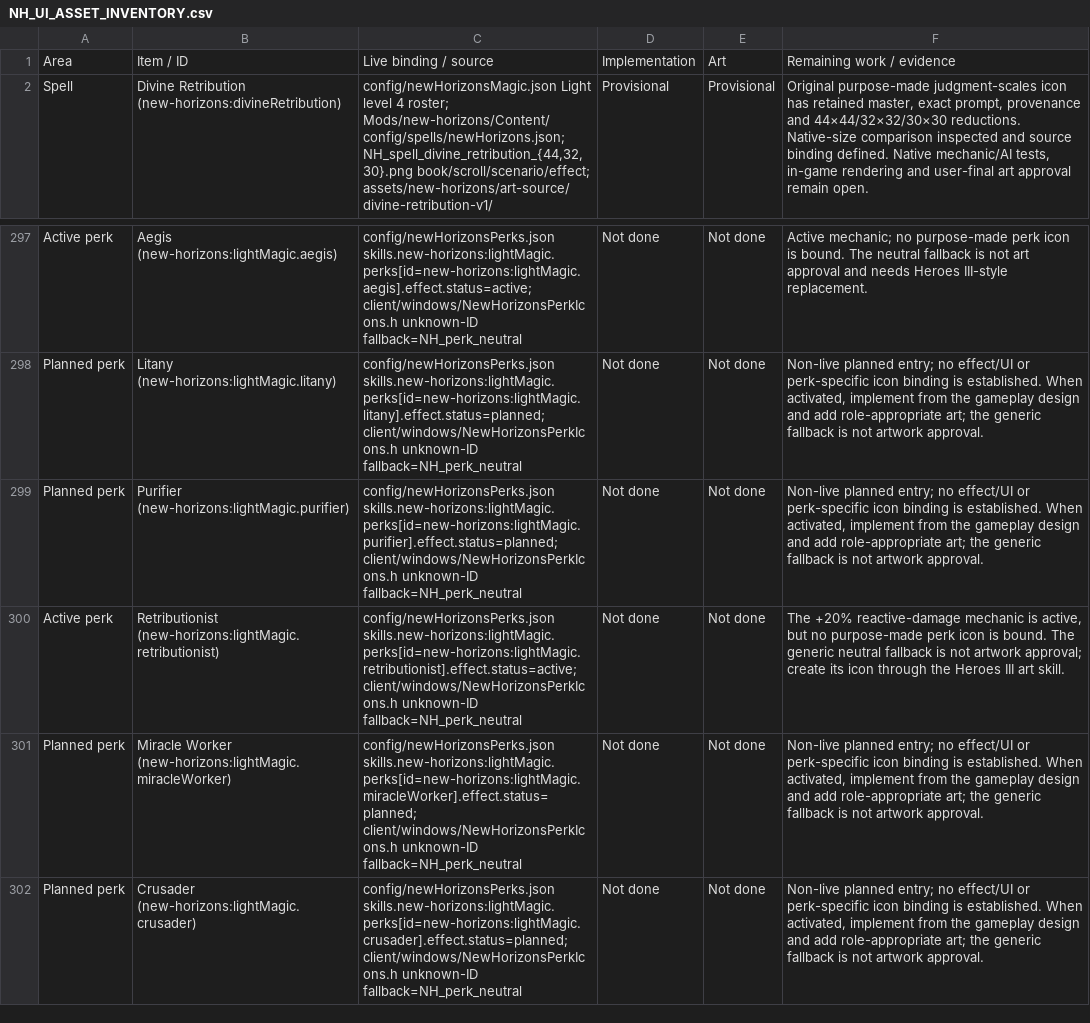
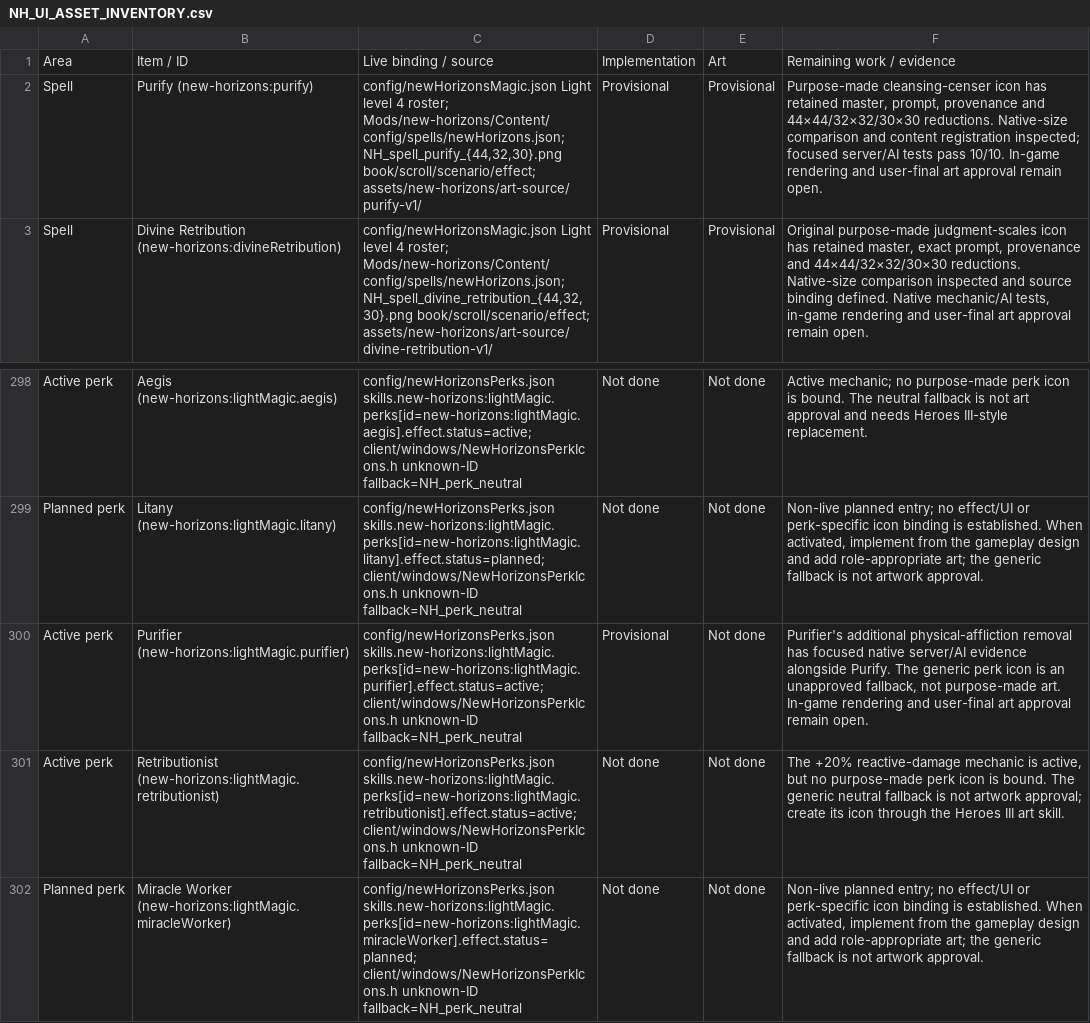
Before and after one commit to thegandalf196/new-horizons, a CSV file: docs/NH_UI_ASSET_INVENTORY.csv, drawn as a sheet; only a part is shown, gaps mark what is left out; the shorter side is filled out with more unchanged rows.

Commit message:
Implement Purify area cleanse and Purifier

```diff
--- a/docs/NH_UI_ASSET_INVENTORY.csv
+++ b/docs/NH_UI_ASSET_INVENTORY.csv
@@ -1,2 +1,3 @@
 Area,Item / ID,Live binding / source,Implementation,Art,Remaining work / evidence
+"Spell","Purify (new-horizons:purify)","config/newHorizonsMagic.json Light level 4 roster; Mods/new-horizons/Content/config/spells/newHorizons.json; NH_spell_purify_{44,32,30}.png book/scroll/scenario/effect; assets/new-horizons/art-source/purify-v1/","Provisional","Provisional","Purpose-made cleansing-censer icon has retained master, prompt, provenance and 44×44/32×32/30×30 reductions. Native-size comparison and content registration inspected; focused server/AI tests pass 10/10. In-game rendering and user-final art approval remain open."
 "Spell","Divine Retribution (new-horizons:divineRetribution)","config/newHorizonsMagic.json Light level 4 roster; Mods/new-horizons/Content/config/spells/newHorizons.json; NH_spell_divine_retribution_{44,32,30}.png book/scroll/scenario/effect; assets/new-horizons/art-source/divine-retribution-v1/","Provisional","Provisional","Original purpose-made judgment-scales icon has retained master, exact prompt, provenance and 44×44/32×32/30×30 reductions. Native-size comparison inspected and source binding defined. Native mechanic/AI tests, in-game rendering and user-final art approval remain open."
@@ -298,3 +299,3 @@ Area,Item / ID,Live binding / source,Implementation,Art,Remaining work / evidenc
 "Planned perk","Litany (new-horizons:lightMagic.litany)","config/newHorizonsPerks.json skills.new-horizons:lightMagic.perks[id=new-horizons:lightMagic.litany].effect.status=planned; client/windows/NewHorizonsPerkIcons.h unknown-ID fallback=NH_perk_neutral","Not done","Not done","Non-live planned entry; no effect/UI or perk-specific icon binding is established. When activated, implement from the gameplay design and add role-appropriate art; the generic fallback is not artwork approval."
-"Planned perk","Purifier (new-horizons:lightMagic.purifier)","config/newHorizonsPerks.json skills.new-horizons:lightMagic.perks[id=new-horizons:lightMagic.purifier].effect.status=planned; client/windows/NewHorizonsPerkIcons.h unknown-ID fallback=NH_perk_neutral","Not done","Not done","Non-live planned entry; no effect/UI or perk-specific icon binding is established. When activated, implement from the gameplay design and add role-appropriate art; the generic fallback is not artwork approval."
+"Active perk","Purifier (new-horizons:lightMagic.purifier)","config/newHorizonsPerks.json skills.new-horizons:lightMagic.perks[id=new-horizons:lightMagic.purifier].effect.status=active; client/windows/NewHorizonsPerkIcons.h unknown-ID fallback=NH_perk_neutral","Provisional","Not done","Purifier's additional physical-affliction removal has focused native server/AI evidence alongside Purify. The generic perk icon is an unapproved fallback, not purpose-made art. In-game rendering and user-final art approval remain open."
 "Active perk","Retributionist (new-horizons:lightMagic.retributionist)","config/newHorizonsPerks.json skills.new-horizons:lightMagic.perks[id=new-horizons:lightMagic.retributionist].effect.status=active; client/windows/NewHorizonsPerkIcons.h unknown-ID fallback=NH_perk_neutral","Not done","Not done","The +20% reactive-damage mechanic is active, but no purpose-made perk icon is bound. The generic neutral fallback is not artwork approval; create its icon through the Heroes III art skill."
```
Also changed, not shown: 48 other files.
